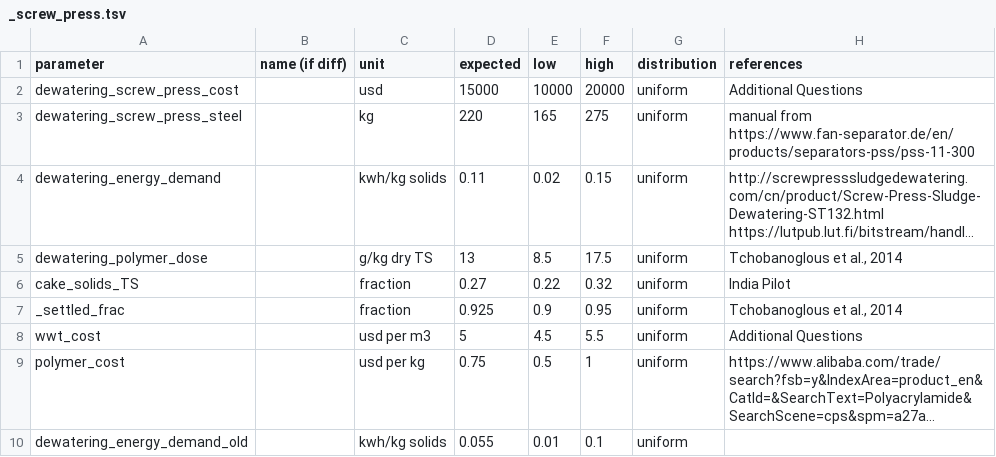
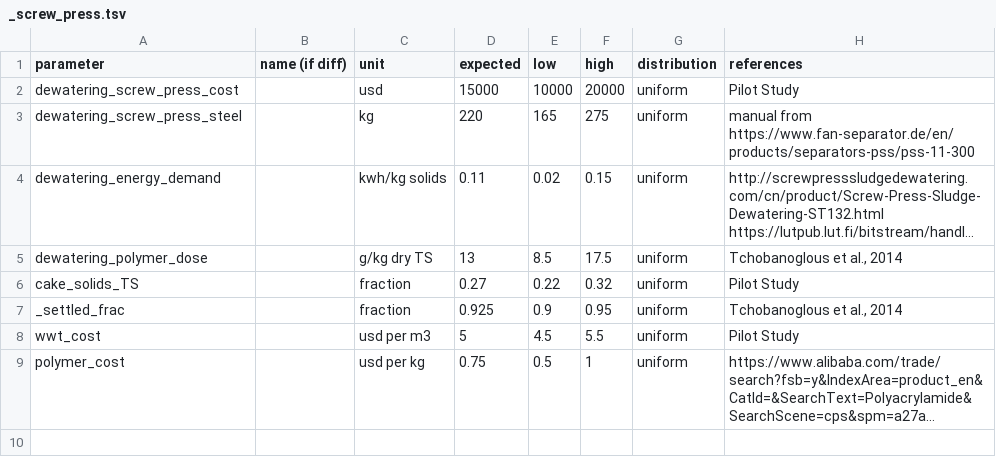
Before and after one commit to QSD-Group/QSDsan, a TSV file: qsdsan/data/sanunit_data/_screw_press.tsv, drawn as a sheet; long unchanged cells end in …; the diff names each change by its address in the sheet, - before the commit and + after, or states it on an @@ line.

```diff
--- a/qsdsan/data/sanunit_data/_screw_press.tsv
+++ b/qsdsan/data/sanunit_data/_screw_press.tsv
-H2 (references): Additional Questions
+H2 (references): Pilot Study
-H6 (references): India Pilot
+H6 (references): Pilot Study
-H8 (references): Additional Questions
+H8 (references): Pilot Study
-row 10: dewatering_energy_demand_old |  | kwh/kg solids | 0.055 | 0.01 | 0.1 | uniform
```
Also changed, not shown: qsdsan/data/sanunit_data/_carbonizer_base.tsv, qsdsan/data/sanunit_data/_oil_heat_exchanger.tsv, 7 other files.
